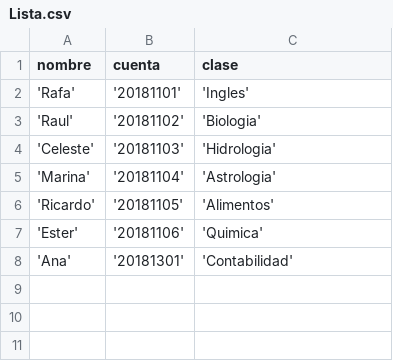
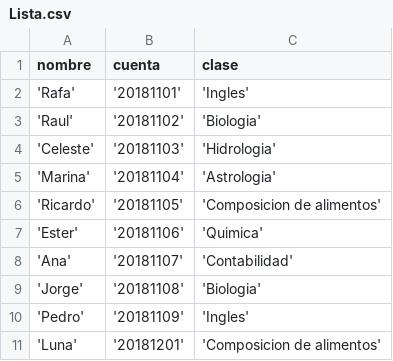
Before and after one commit to NahomiMichell/Portalproyecto, a CSV file: Lista.csv, drawn as a sheet.

Commit message:
Cambios clase MVC Alumnos, clase MVC Maestros

```diff
--- a/Lista.csv
+++ b/Lista.csv
@@ -5,4 +5,7 @@ nombre,cuenta,clase
 'Marina','20181104','Astrologia'
-'Ricardo','20181105','Alimentos'
+'Ricardo','20181105','Composicion de alimentos'
 'Ester','20181106','Quimica'
-'Ana','20181301','Contabilidad'
+'Ana','20181107','Contabilidad'
+'Jorge','20181108','Biologia'
+'Pedro','20181109','Ingles'
+'Luna','20181201','Composicion de alimentos'
```
Also changed, not shown: 4 other files.
